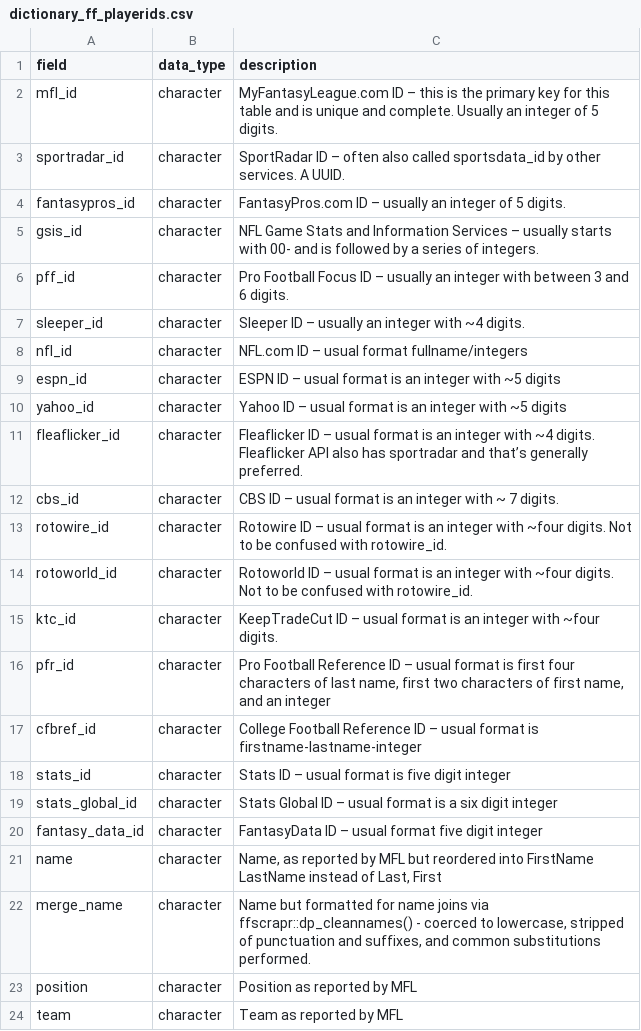
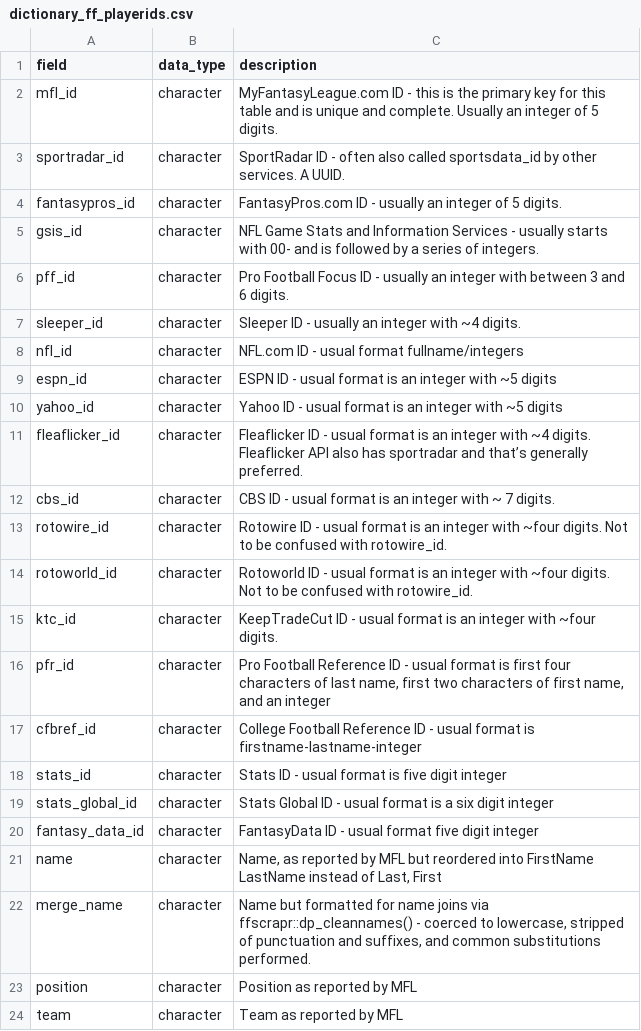
Before and after one commit to nflverse/nflreadr, a CSV file: data-raw/dictionary_ff_playerids.csv, drawn as a sheet; only a part is shown.

```diff
--- a/data-raw/dictionary_ff_playerids.csv
+++ b/data-raw/dictionary_ff_playerids.csv
@@ -1,21 +1,21 @@
 field,data_type,description
-mfl_id,character,MyFantasyLeague.com ID – this is the primary key for this table and is unique and complete. Usually an integer of 5 digits.
-sportradar_id,character,SportRadar ID – often also called sportsdata_id by other services. A UUID.
-fantasypros_id,character,FantasyPros.com ID – usually an integer of 5 digits.
-gsis_id,character,NFL Game Stats and Information Services – usually starts with 00- and is followed by a series of integers.
-pff_id,character,Pro Football Focus ID – usually an integer with between 3 and 6 digits.
-sleeper_id,character,Sleeper ID – usually an integer with ~4 digits.
-nfl_id,character,NFL.com ID – usual format fullname/integers
-espn_id,character,ESPN ID – usual format is an integer with ~5 digits
-yahoo_id,character,Yahoo ID – usual format is an integer with ~5 digits
-fleaflicker_id,character,Fleaflicker ID – usual format is an integer with ~4 digits. Fleaflicker API also has sportradar and that’s generally preferred.
-cbs_id,character,CBS ID – usual format is an integer with ~ 7 digits.
-rotowire_id,character,Rotowire ID – usual format is an integer with ~four digits. Not to be confused with rotowire_id.
-rotoworld_id,character,Rotoworld ID – usual format is an integer with ~four digits. Not to be confused with rotowire_id.
-ktc_id,character,KeepTradeCut ID – usual format is an integer with ~four digits.
-pfr_id,character,"Pro Football Reference ID – usual format is first four characters of last name, first two characters of first name, and an integer"
-cfbref_id,character,College Football Reference ID – usual format is firstname-lastname-integer
-stats_id,character,Stats ID – usual format is five digit integer
-stats_global_id,character,Stats Global ID – usual format is a six digit integer
-fantasy_data_id,character,FantasyData ID – usual format five digit integer
+mfl_id,character,MyFantasyLeague.com ID - this is the primary key for this table and is unique and complete. Usually an integer of 5 digits.
+sportradar_id,character,SportRadar ID - often also called sportsdata_id by other services. A UUID.
+fantasypros_id,character,FantasyPros.com ID - usually an integer of 5 digits.
+gsis_id,character,NFL Game Stats and Information Services - usually starts with 00- and is followed by a series of integers.
+pff_id,character,Pro Football Focus ID - usually an integer with between 3 and 6 digits.
+sleeper_id,character,Sleeper ID - usually an integer with ~4 digits.
+nfl_id,character,NFL.com ID - usual format fullname/integers
+espn_id,character,ESPN ID - usual format is an integer with ~5 digits
+yahoo_id,character,Yahoo ID - usual format is an integer with ~5 digits
+fleaflicker_id,character,Fleaflicker ID - usual format is an integer with ~4 digits. Fleaflicker API also has sportradar and that’s generally preferred.
+cbs_id,character,CBS ID - usual format is an integer with ~ 7 digits.
+rotowire_id,character,Rotowire ID - usual format is an integer with ~four digits. Not to be confused with rotowire_id.
+rotoworld_id,character,Rotoworld ID - usual format is an integer with ~four digits. Not to be confused with rotowire_id.
+ktc_id,character,KeepTradeCut ID - usual format is an integer with ~four digits.
+pfr_id,character,"Pro Football Reference ID - usual format is first four characters of last name, first two characters of first name, and an integer"
+cfbref_id,character,College Football Reference ID - usual format is firstname-lastname-integer
+stats_id,character,Stats ID - usual format is five digit integer
+stats_global_id,character,Stats Global ID - usual format is a six digit integer
+fantasy_data_id,character,FantasyData ID - usual format five digit integer
 name,character,"Name, as reported by MFL but reordered into FirstName LastName instead of Last, First"
```
Also changed, not shown: 2 other files.
